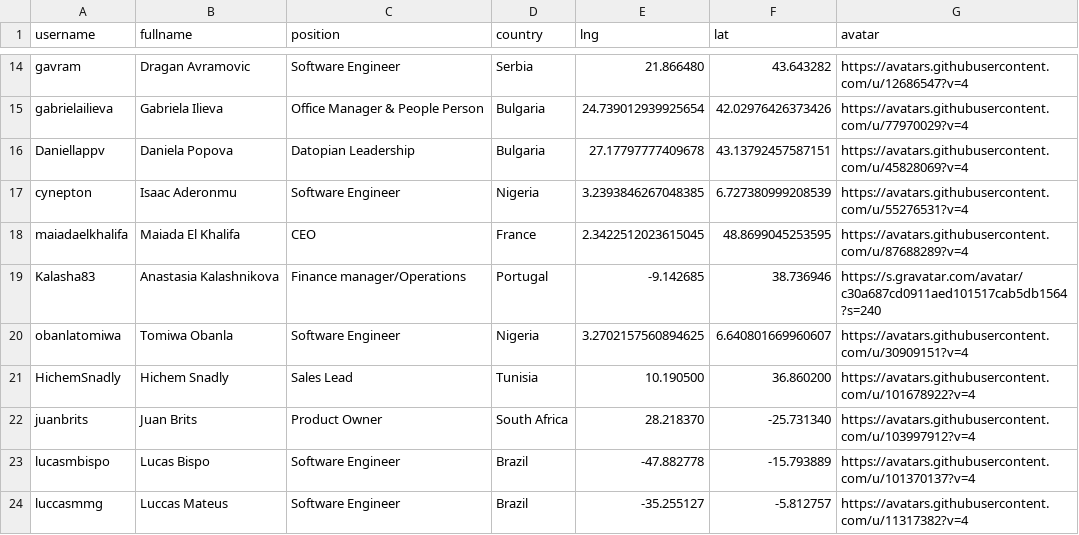
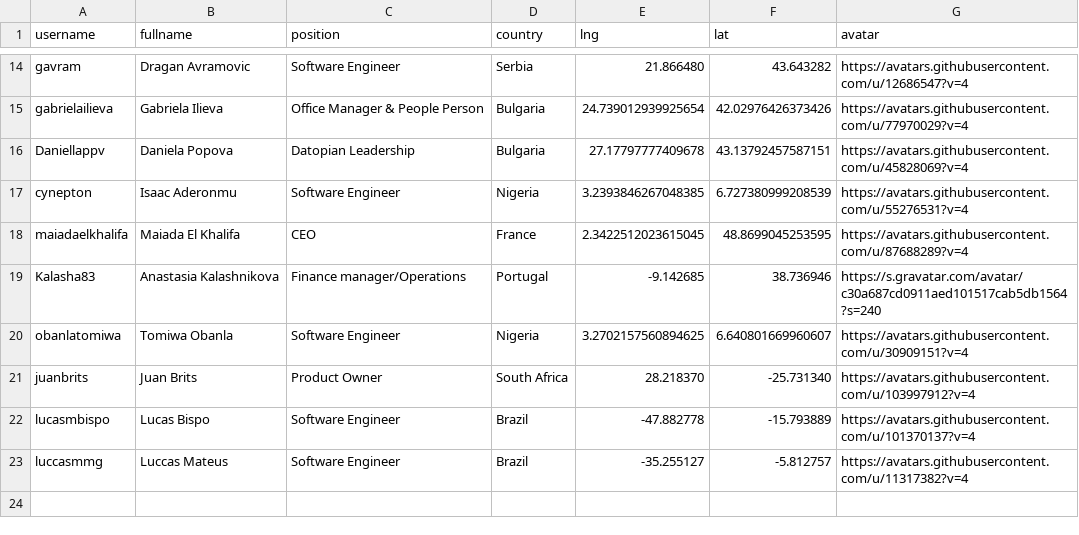
Before and after one commit to datopian/team, a CSV file: data/team.csv, drawn as a sheet; only a part is shown, gaps mark what is left out; the diff names each change by its address in the sheet, - before the commit and + after, or states it on an @@ line.

Commit message:
[hichem's details][s]: Removing Hichem

```diff
--- a/data/team.csv
+++ b/data/team.csv
-row 21: HichemSnadly | Hichem Snadly | Sales Lead | Tunisia | 10.190500 | 36.860200 | https://avatars.githubusercontent.com/u/101678922?v=4
```
